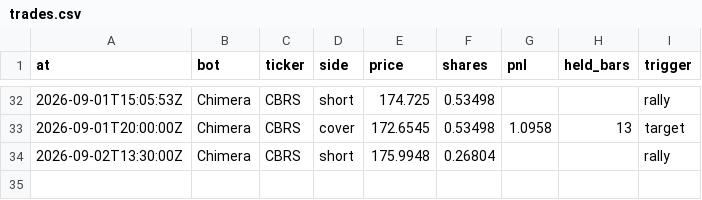
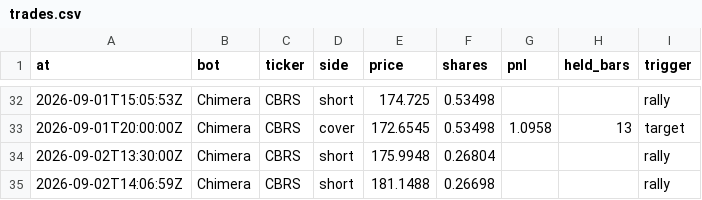
Before and after one commit to BlackEagleFin/Chimera-vs-Hold, a CSV file: trades.csv, drawn as a sheet; only a part is shown, gaps mark what is left out.

```diff
--- a/trades.csv
+++ b/trades.csv
@@ -34 +34,2 @@ at,bot,ticker,side,price,shares,pnl,held_bars,trigger
 2026-09-02T13:30:00Z,Chimera,CBRS,short,175.9948,0.26804,,,rally
+2026-09-02T14:06:59Z,Chimera,CBRS,short,181.1488,0.26698,,,rally
```
Also changed, not shown: 2 other files.
